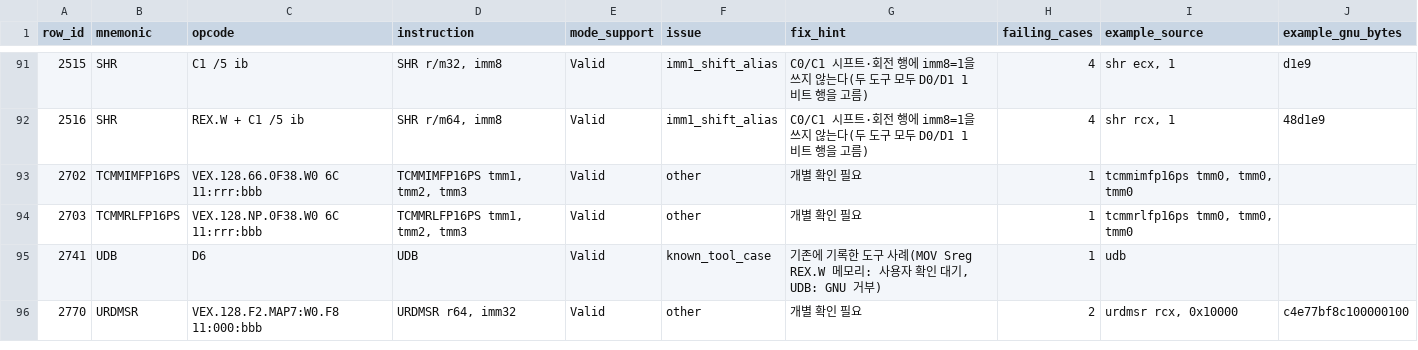
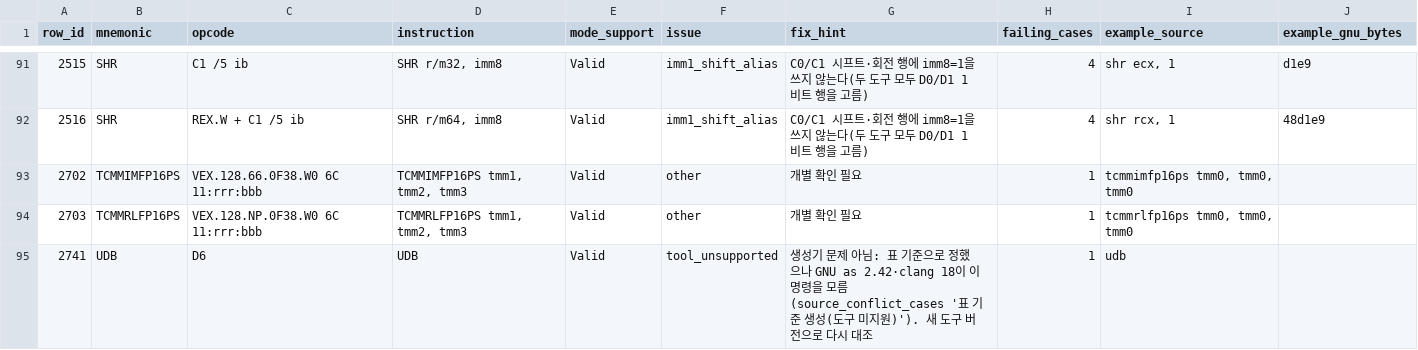
Before and after one commit to simhyeongseop/2026-intel-instruction-analysis, a CSV file: out/sdm_review_093/compare/generator_issues.csv, drawn as a sheet; only a part is shown, gaps mark what is left out; the diff covers the shown part only.

```diff
--- a/out/sdm_review_093/compare/generator_issues.csv
+++ b/out/sdm_review_093/compare/generator_issues.csv
@@ -94,3 +94,2 @@ row_id,mnemonic,opcode,instruction,mode_support,issue,fix_hint,failing_cases,exa
 2703,TCMMRLFP16PS,VEX.128.NP.0F38.W0 6C 11:rrr:bbb,"TCMMRLFP16PS tmm1, tmm2, tmm3",Valid,other,개별 확인 필요,1,"tcmmrlfp16ps tmm0, tmm0, tmm0",
-2741,UDB,D6,UDB,Valid,known_tool_case,"기존에 기록한 도구 사례(MOV Sreg REX.W 메모리: 사용자 확인 대기, UDB: GNU 거부)",1,udb,
-2770,URDMSR,VEX.128.F2.MAP7:W0.F8 11:000:bbb,"URDMSR r64, imm32",Valid,other,개별 확인 필요,2,"urdmsr rcx, 0x10000",c4e77bf8c100000100
+2741,UDB,D6,UDB,Valid,tool_unsupported,생성기 문제 아님: 표 기준으로 정했으나 GNU as 2.42·clang 18이 이 명령을 모름(source_conflict_cases '표 기준 생성(도구 미지원)'). 새 도구 버전으로 다시 대조,1,udb,
```
Also changed, not shown: 1 removed row and 5 edited cells elsewhere in this file, data/rules/encoding_check_overrides.csv, data/rules/source_conflict_cases.csv, 30 other files.
